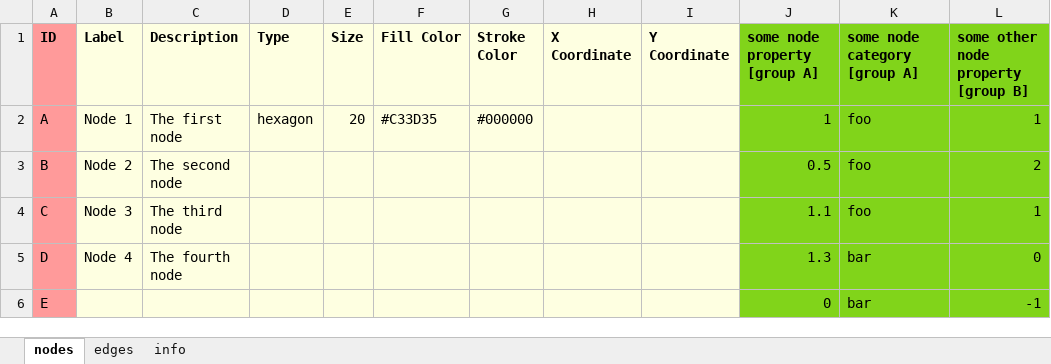
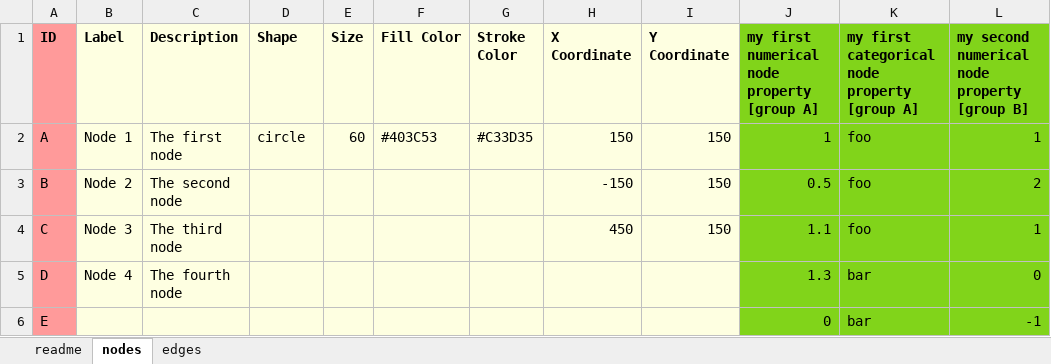
Before and after one commit to Delta4AI/GraphLensLiteArchive, an Excel workbook: templates/GLL_excel_model.xlsx, sheet nodes, drawn as a sheet; values as stored, in another font and other column widths than the file's, no borders; the diff names each change by its address in the sheet, - before the commit and + after, or states it on an @@ line.

```diff
--- a/templates/GLL_excel_model.xlsx (sheet nodes)
+++ b/templates/GLL_excel_model.xlsx (sheet nodes)
-sheet tab: info
+sheet tab: readme
-D1: Type
+D1: Shape
-J1: some node property [group A]
+J1: my first numerical node property [group A]
-K1: some node category [group A]
+K1: my first categorical node property [group A]
-L1: some other node property [group B]
+L1: my second numerical node property [group B]
-D2 (Shape): hexagon
+D2 (Shape): circle
-E2 (Size): 20
+E2 (Size): 60
-F2 (Fill Color): #C33D35
+F2 (Fill Color): #403C53
-G2 (Stroke Color): #000000
+G2 (Stroke Color): #C33D35
-H2 (X Coordinate): (empty)
+H2 (X Coordinate): 150
-I2:I4 (Y Coordinate): (empty)
+I2:I4 (Y Coordinate): 150
-H3 (X Coordinate): (empty)
+H3 (X Coordinate): -150
-H4 (X Coordinate): (empty)
+H4 (X Coordinate): 450
```
Also changed, not shown: sheet edges, 1 other file.
